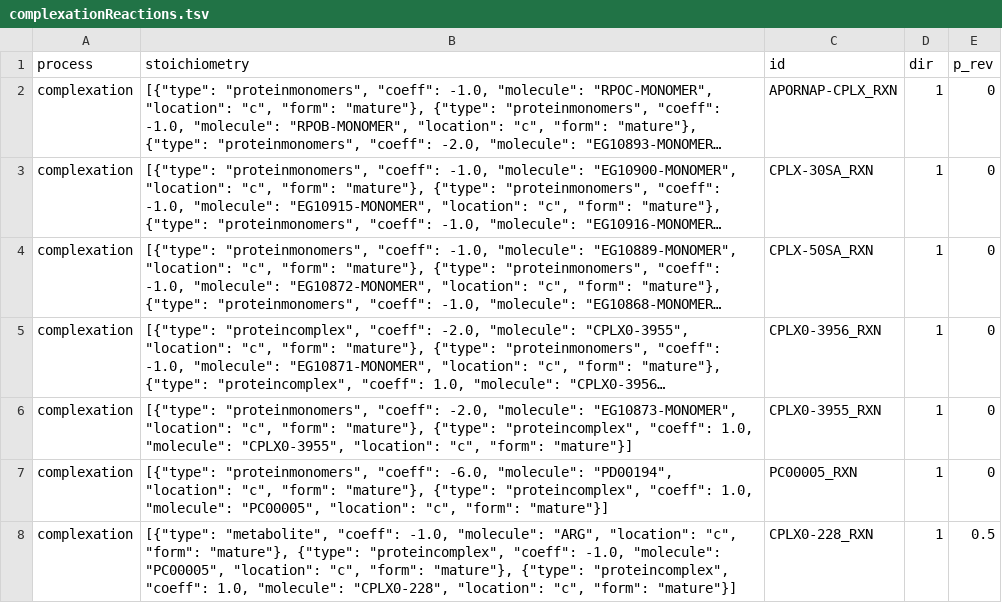
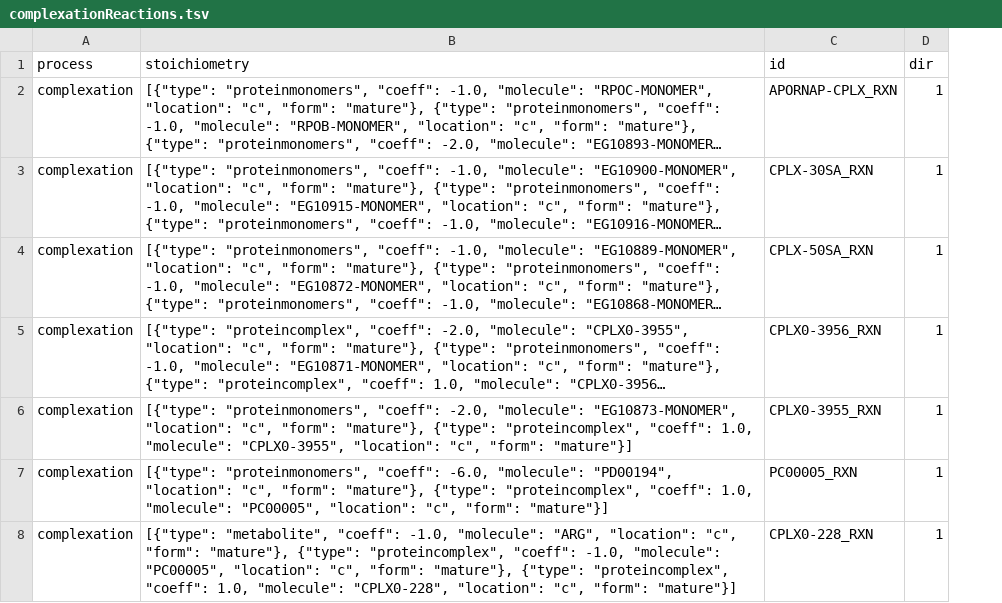
Before and after one commit to CovertLab/wcEcoli, a TSV file: reconstruction/ecoli/flat/complexationReactions.tsv, drawn as a sheet; long unchanged cells end in …; the diff names each change by its address in the sheet, - before the commit and + after, or states it on an @@ line.

Commit message:
Removing dissociation values from reconstruction/ecoli/flat/complexationReactions.tsv.

```diff
--- a/reconstruction/ecoli/flat/complexationReactions.tsv
+++ b/reconstruction/ecoli/flat/complexationReactions.tsv
-column E (p_rev), rows 2-8: 0 | 0 | 0 | 0 | 0 | 0 | 0.5
```
